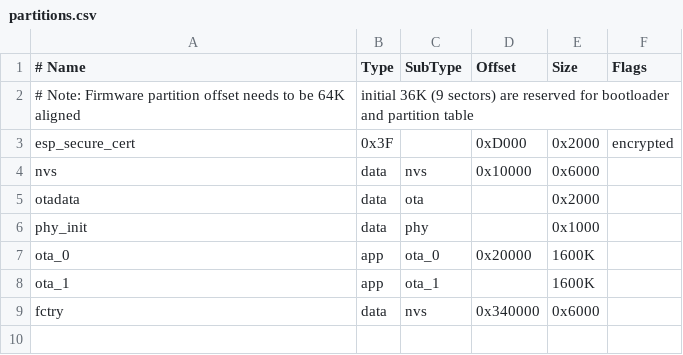
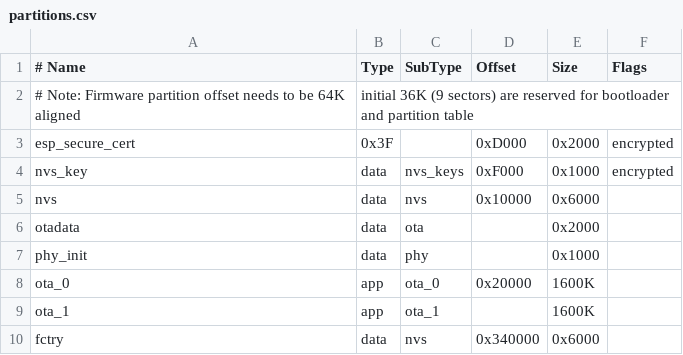
Before and after one commit to espressif/esp-rainmaker, a CSV file: examples/fan/partitions.csv, drawn as a sheet.

Commit message:
examples: Include nvs keys partition to enable using nvs encryption
Also updates the rmaker_common submodule to include support for encrypted fctry nvs partition.

```diff
--- a/examples/fan/partitions.csv
+++ b/examples/fan/partitions.csv
@@ -3,2 +3,3 @@
 esp_secure_cert,  0x3F,          ,    0xD000,     0x2000, encrypted
+nvs_key,  data, nvs_keys, 0xF000, 0x1000, encrypted
 nvs,      data, nvs,     0x10000,   0x6000,
```
Also changed, not shown: examples/gpio/partitions.csv, examples/led_light/partitions.csv, 2 other files.
